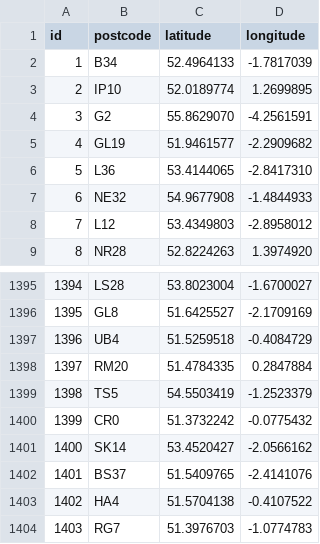
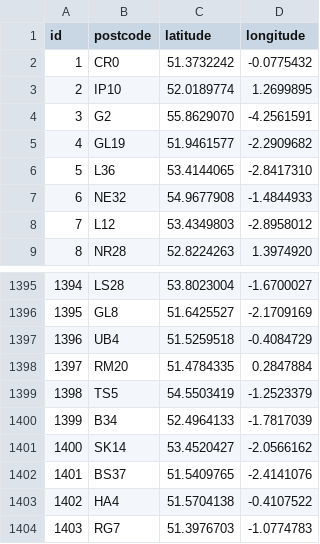
Before and after one commit to aakashKapdi17/Web-Scraping, a CSV file: onTheMarket/onthemarket/postcode-outcodes.csv, drawn as a sheet; only a part is shown, gaps mark what is left out.

```diff
--- a/onTheMarket/onthemarket/postcode-outcodes.csv
+++ b/onTheMarket/onthemarket/postcode-outcodes.csv
@@ -1,3 +1,3 @@
 id,postcode,latitude,longitude
-1,B34,52.4964133,-1.7817039
+1,CR0,51.3732242,-0.0775432
 2,IP10,52.0189774,1.2699895
@@ -1399,3 +1399,3 @@ id,postcode,latitude,longitude
 1398,TS5,54.5503419,-1.2523379
-1399,CR0,51.3732242,-0.0775432
+1399,B34,52.4964133,-1.7817039
 1400,SK14,53.4520427,-2.0566162
```
Also changed, not shown: 1 other file.
